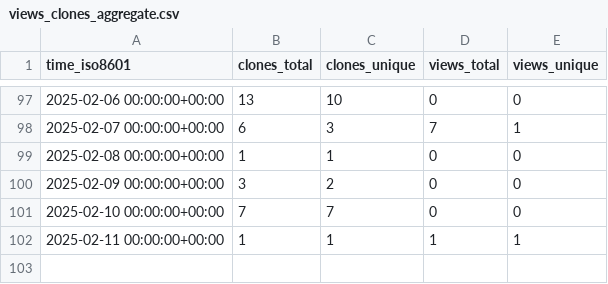
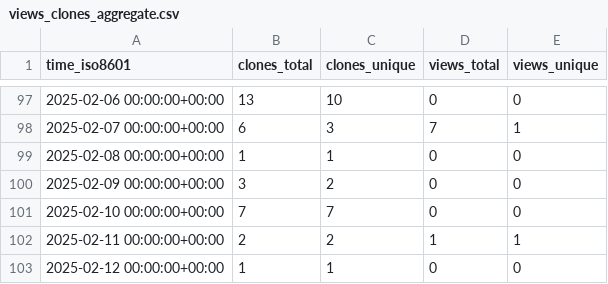
Before and after one commit to legorovers/pirover_simulator, a CSV file: legorovers/pirover_simulator/ghrs-data/views_clones_aggregate.csv, drawn as a sheet; only a part is shown, gaps mark what is left out.

```diff
--- a/legorovers/pirover_simulator/ghrs-data/views_clones_aggregate.csv
+++ b/legorovers/pirover_simulator/ghrs-data/views_clones_aggregate.csv
@@ -101,2 +101,3 @@ time_iso8601,clones_total,clones_unique,views_total,views_unique
 2025-02-10 00:00:00+00:00,7,7,0,0
-2025-02-11 00:00:00+00:00,1,1,1,1
+2025-02-11 00:00:00+00:00,2,2,1,1
+2025-02-12 00:00:00+00:00,1,1,0,0
```
Also changed, not shown: 1 other file.
